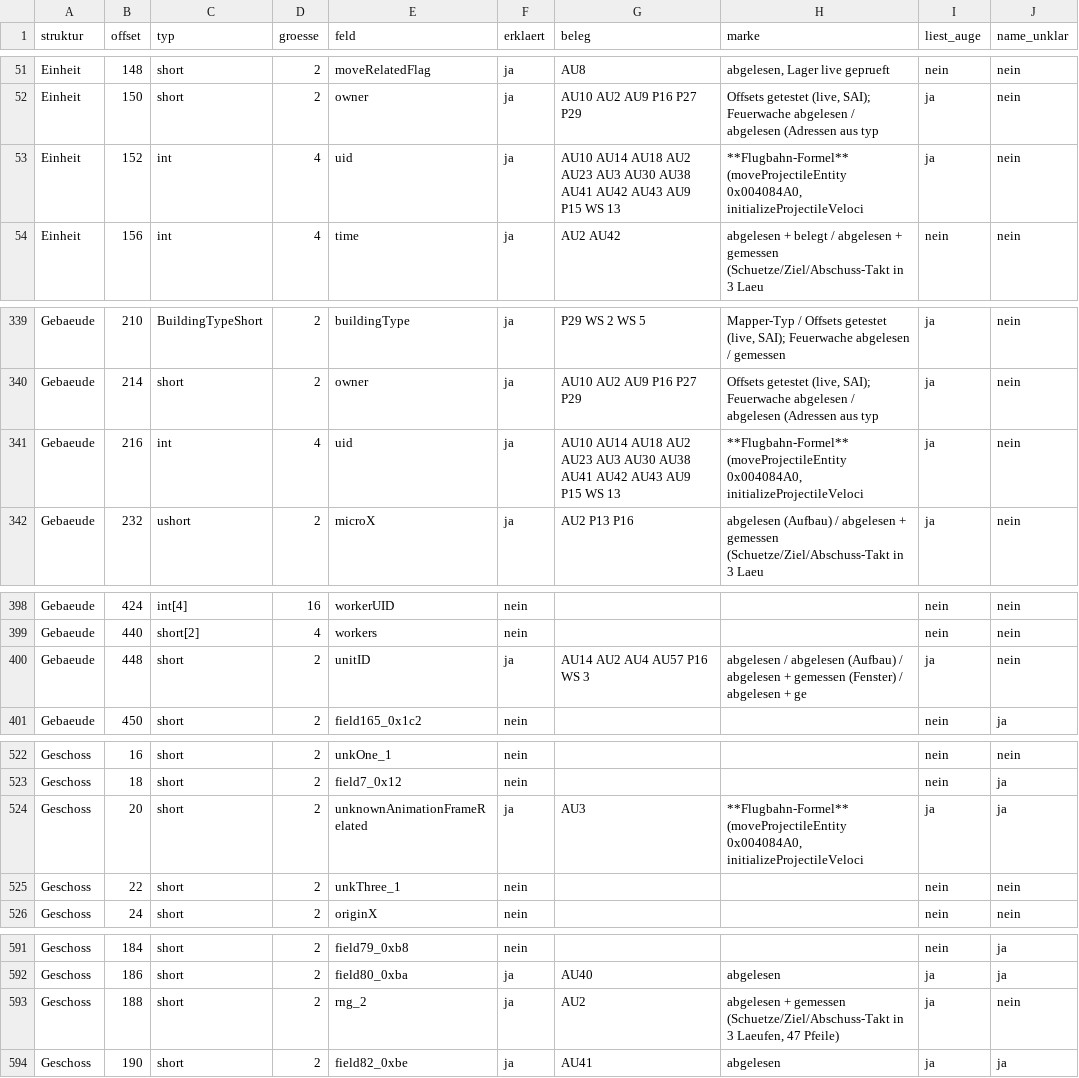
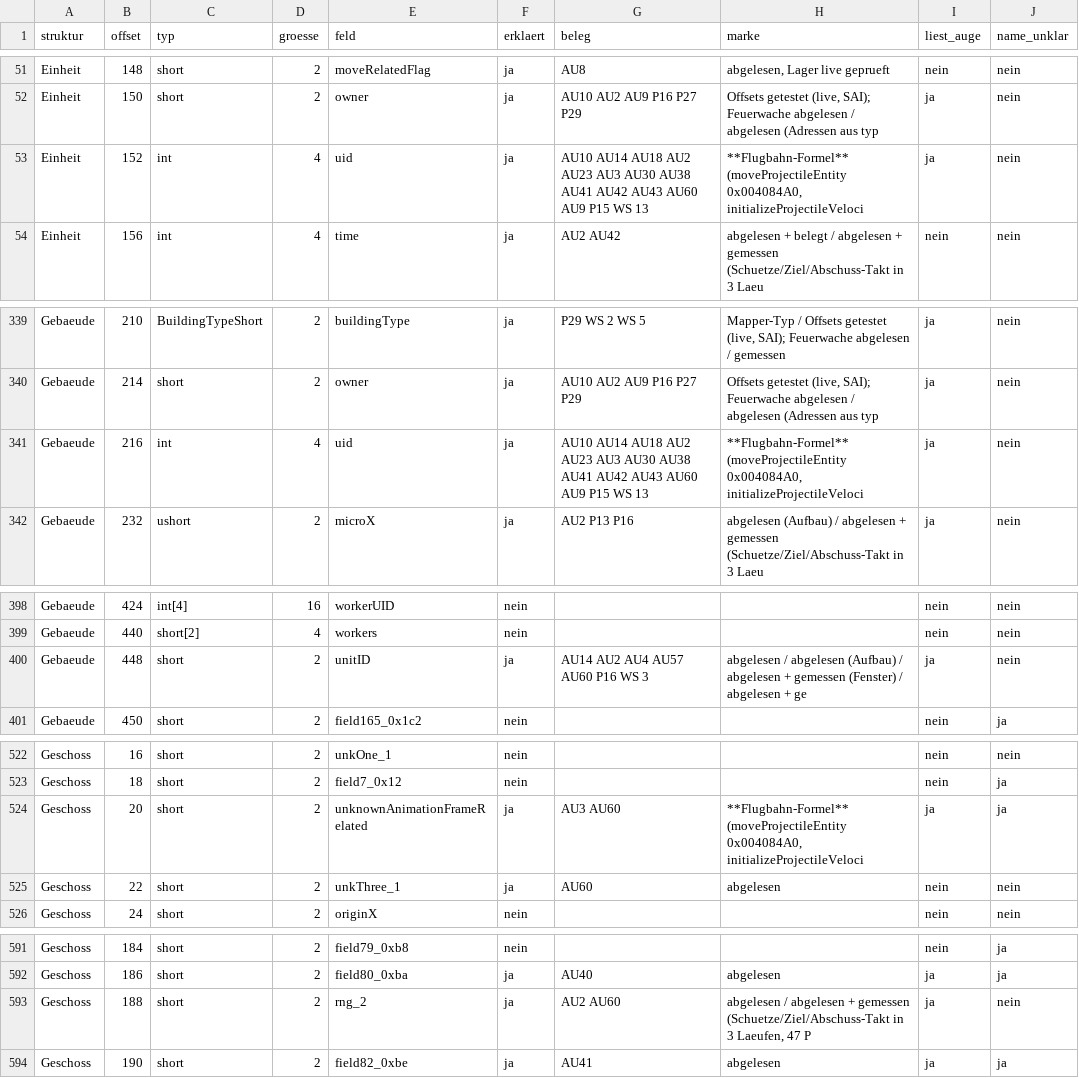
Before and after one commit to DanielFleger/Selfaware-AI, a CSV file: daten/auge_abdeckung_felder.csv, drawn as a sheet; only a part is shown, gaps mark what is left out; the diff covers the shown part only.

```diff
--- a/daten/auge_abdeckung_felder.csv
+++ b/daten/auge_abdeckung_felder.csv
@@ -52,3 +52,3 @@ Einheit;148;short;2;moveRelatedFlag;ja;AU8;abgelesen, Lager live geprueft;nein;n
 Einheit;150;short;2;owner;ja;AU10 AU2 AU9 P16 P27 P29;"Offsets getestet (live, SAI); Feuerwache abgelesen / abgelesen (Adressen aus typ";ja;nein
-Einheit;152;int;4;uid;ja;AU10 AU14 AU18 AU2 AU23 AU3 AU30 AU38 AU41 AU42 AU43 AU9 P15 WS 13;**Flugbahn-Formel** (moveProjectileEntity 0x004084A0, initializeProjectileVeloci;ja;nein
+Einheit;152;int;4;uid;ja;AU10 AU14 AU18 AU2 AU23 AU3 AU30 AU38 AU41 AU42 AU43 AU60 AU9 P15 WS 13;**Flugbahn-Formel** (moveProjectileEntity 0x004084A0, initializeProjectileVeloci;ja;nein
 Einheit;156;int;4;time;ja;AU2 AU42;abgelesen + belegt / abgelesen + gemessen (Schuetze/Ziel/Abschuss-Takt in 3 Laeu;nein;nein
@@ -340,3 +340,3 @@ Gebaeude;210;BuildingTypeShort;2;buildingType;ja;P29 WS 2 WS 5;"Mapper-Typ / Off
 Gebaeude;214;short;2;owner;ja;AU10 AU2 AU9 P16 P27 P29;"Offsets getestet (live, SAI); Feuerwache abgelesen / abgelesen (Adressen aus typ";ja;nein
-Gebaeude;216;int;4;uid;ja;AU10 AU14 AU18 AU2 AU23 AU3 AU30 AU38 AU41 AU42 AU43 AU9 P15 WS 13;**Flugbahn-Formel** (moveProjectileEntity 0x004084A0, initializeProjectileVeloci;ja;nein
+Gebaeude;216;int;4;uid;ja;AU10 AU14 AU18 AU2 AU23 AU3 AU30 AU38 AU41 AU42 AU43 AU60 AU9 P15 WS 13;**Flugbahn-Formel** (moveProjectileEntity 0x004084A0, initializeProjectileVeloci;ja;nein
 Gebaeude;232;ushort;2;microX;ja;AU2 P13 P16;abgelesen (Aufbau) / abgelesen + gemessen (Schuetze/Ziel/Abschuss-Takt in 3 Laeu;ja;nein
@@ -399,3 +399,3 @@ Gebaeude;424;int[4];16;workerUID;nein;;;nein;nein
 Gebaeude;440;short[2];4;workers;nein;;;nein;nein
-Gebaeude;448;short;2;unitID;ja;AU14 AU2 AU4 AU57 P16 WS 3;abgelesen / abgelesen (Aufbau) / abgelesen + gemessen (Fenster) / abgelesen + ge;ja;nein
+Gebaeude;448;short;2;unitID;ja;AU14 AU2 AU4 AU57 AU60 P16 WS 3;abgelesen / abgelesen (Aufbau) / abgelesen + gemessen (Fenster) / abgelesen + ge;ja;nein
 Gebaeude;450;short;2;field165_0x1c2;nein;;;nein;ja
@@ -523,4 +523,4 @@ Geschoss;16;short;2;unkOne_1;nein;;;nein;nein
 Geschoss;18;short;2;field7_0x12;nein;;;nein;ja
-Geschoss;20;short;2;unknownAnimationFrameRelated;ja;AU3;**Flugbahn-Formel** (moveProjectileEntity 0x004084A0, initializeProjectileVeloci;ja;ja
-Geschoss;22;short;2;unkThree_1;nein;;;nein;nein
+Geschoss;20;short;2;unknownAnimationFrameRelated;ja;AU3 AU60;**Flugbahn-Formel** (moveProjectileEntity 0x004084A0, initializeProjectileVeloci;ja;ja
+Geschoss;22;short;2;unkThree_1;ja;AU60;abgelesen;nein;nein
 Geschoss;24;short;2;originX;nein;;;nein;nein
@@ -592,3 +592,3 @@ Geschoss;184;short;2;field79_0xb8;nein;;;nein;ja
 Geschoss;186;short;2;field80_0xba;ja;AU40;abgelesen;ja;ja
-Geschoss;188;short;2;rng_2;ja;AU2;abgelesen + gemessen (Schuetze/Ziel/Abschuss-Takt in 3 Laeufen, 47 Pfeile);ja;nein
+Geschoss;188;short;2;rng_2;ja;AU2 AU60;abgelesen / abgelesen + gemessen (Schuetze/Ziel/Abschuss-Takt in 3 Laeufen, 47 P;ja;nein
 Geschoss;190;short;2;field82_0xbe;ja;AU41;abgelesen;ja;ja
```
Also changed, not shown: 4 edited cells elsewhere in this file, daten/auge_abdeckung_funktionen.csv, 2 other files.
